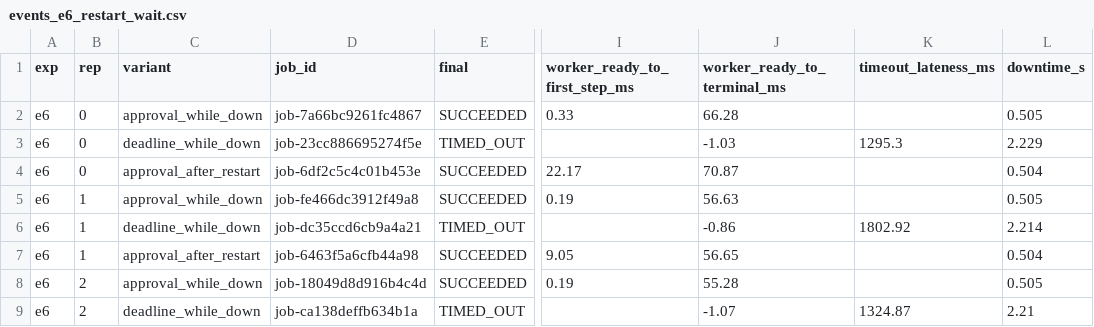
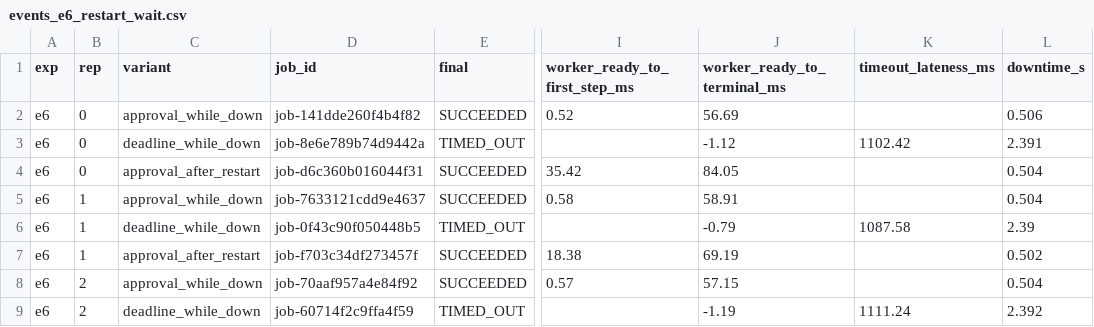
Before and after one commit to dashalinear/agentrt-submission, a CSV file: results/raw/events_e6_restart_wait.csv, drawn as a sheet; only a part is shown, gaps mark what is left out; the diff covers the shown part only; the diff names each change by its address in the sheet, - before the commit and + after, or states it on an @@ line.

```diff
--- a/results/raw/events_e6_restart_wait.csv
+++ b/results/raw/events_e6_restart_wait.csv
-D2 (job_id): job-7a66bc9261fc4867
+D2 (job_id): job-141dde260f4b4f82
-I2 (worker_ready_to_first_step_ms): 0.33
+I2 (worker_ready_to_first_step_ms): 0.52
-J2 (worker_ready_to_terminal_ms): 66.28
+J2 (worker_ready_to_terminal_ms): 56.69
-L2 (downtime_s): 0.505
+L2 (downtime_s): 0.506
-D3 (job_id): job-23cc886695274f5e
+D3 (job_id): job-8e6e789b74d9442a
-J3 (worker_ready_to_terminal_ms): -1.03
+J3 (worker_ready_to_terminal_ms): -1.12
-K3 (timeout_lateness_ms): 1295.3
+K3 (timeout_lateness_ms): 1102.42
-L3 (downtime_s): 2.229
+L3 (downtime_s): 2.391
-D4 (job_id): job-6df2c5c4c01b453e
+D4 (job_id): job-d6c360b016044f31
-I4 (worker_ready_to_first_step_ms): 22.17
+I4 (worker_ready_to_first_step_ms): 35.42
-J4 (worker_ready_to_terminal_ms): 70.87
+J4 (worker_ready_to_terminal_ms): 84.05
-D5 (job_id): job-fe466dc3912f49a8
+D5 (job_id): job-7633121cdd9e4637
-I5 (worker_ready_to_first_step_ms): 0.19
+I5 (worker_ready_to_first_step_ms): 0.58
-J5 (worker_ready_to_terminal_ms): 56.63
+J5 (worker_ready_to_terminal_ms): 58.91
-L5 (downtime_s): 0.505
+L5 (downtime_s): 0.504
-D6 (job_id): job-dc35ccd6cb9a4a21
+D6 (job_id): job-0f43c90f050448b5
-J6 (worker_ready_to_terminal_ms): -0.86
+J6 (worker_ready_to_terminal_ms): -0.79
-K6 (timeout_lateness_ms): 1802.92
+K6 (timeout_lateness_ms): 1087.58
-L6 (downtime_s): 2.214
+L6 (downtime_s): 2.39
-D7 (job_id): job-6463f5a6cfb44a98
+D7 (job_id): job-f703c34df273457f
-I7 (worker_ready_to_first_step_ms): 9.05
+I7 (worker_ready_to_first_step_ms): 18.38
-J7 (worker_ready_to_terminal_ms): 56.65
+J7 (worker_ready_to_terminal_ms): 69.19
-L7 (downtime_s): 0.504
+L7 (downtime_s): 0.502
-D8 (job_id): job-18049d8d916b4c4d
+D8 (job_id): job-70aaf957a4e84f92
-I8 (worker_ready_to_first_step_ms): 0.19
+I8 (worker_ready_to_first_step_ms): 0.57
-J8 (worker_ready_to_terminal_ms): 55.28
+J8 (worker_ready_to_terminal_ms): 57.15
-L8 (downtime_s): 0.505
+L8 (downtime_s): 0.504
-D9 (job_id): job-ca138deffb634b1a
+D9 (job_id): job-60714f2c9ffa4f59
-J9 (worker_ready_to_terminal_ms): -1.07
+J9 (worker_ready_to_terminal_ms): -1.19
-K9 (timeout_lateness_ms): 1324.87
+K9 (timeout_lateness_ms): 1111.24
-L9 (downtime_s): 2.21
+L9 (downtime_s): 2.392
```
Also changed, not shown: 27 edited cells elsewhere in this file, results/raw/events_e1_approval.csv, results/raw/events_e2_timeout.csv, 34 other files.
